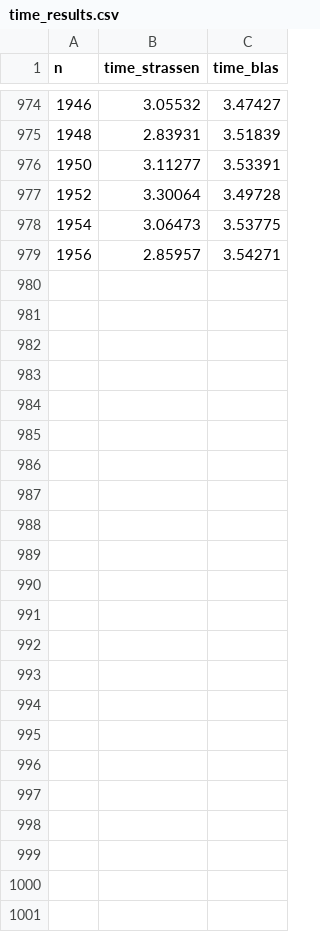
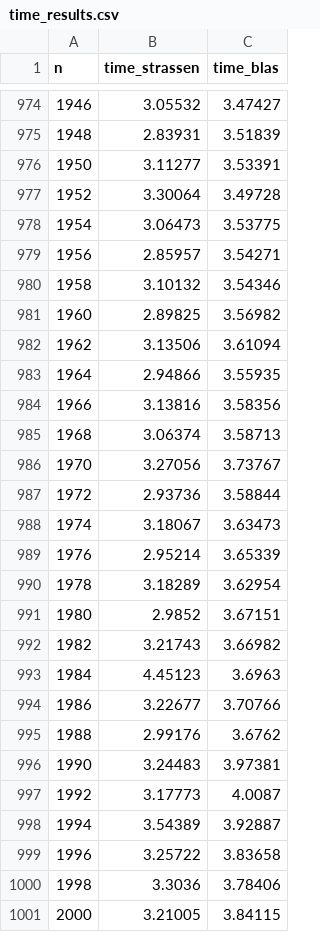
Before and after one commit to fmmotta/strassen-benchmark, a CSV file: time_results.csv, drawn as a sheet; only a part is shown, gaps mark what is left out.

Commit message:
Works to larger n. Values are still a bit weird. Powers of 2 seems to cause trouble

```diff
--- a/time_results.csv
+++ b/time_results.csv
@@ -979 +979,23 @@ n, time_strassen, time_blas
  1956, 2.85957, 3.54271
+ 1958, 3.10132, 3.54346
+ 1960, 2.89825, 3.56982
+ 1962, 3.13506, 3.61094
+ 1964, 2.94866, 3.55935
+ 1966, 3.13816, 3.58356
+ 1968, 3.06374, 3.58713
+ 1970, 3.27056, 3.73767
+ 1972, 2.93736, 3.58844
+ 1974, 3.18067, 3.63473
+ 1976, 2.95214, 3.65339
+ 1978, 3.18289, 3.62954
+ 1980, 2.9852, 3.67151
+ 1982, 3.21743, 3.66982
+ 1984, 4.45123, 3.6963
+ 1986, 3.22677, 3.70766
+ 1988, 2.99176, 3.6762
+ 1990, 3.24483, 3.97381
+ 1992, 3.17773, 4.0087
+ 1994, 3.54389, 3.92887
+ 1996, 3.25722, 3.83658
+ 1998, 3.3036, 3.78406
+ 2000, 3.21005, 3.84115
```
Also changed, not shown: 1 other file.
